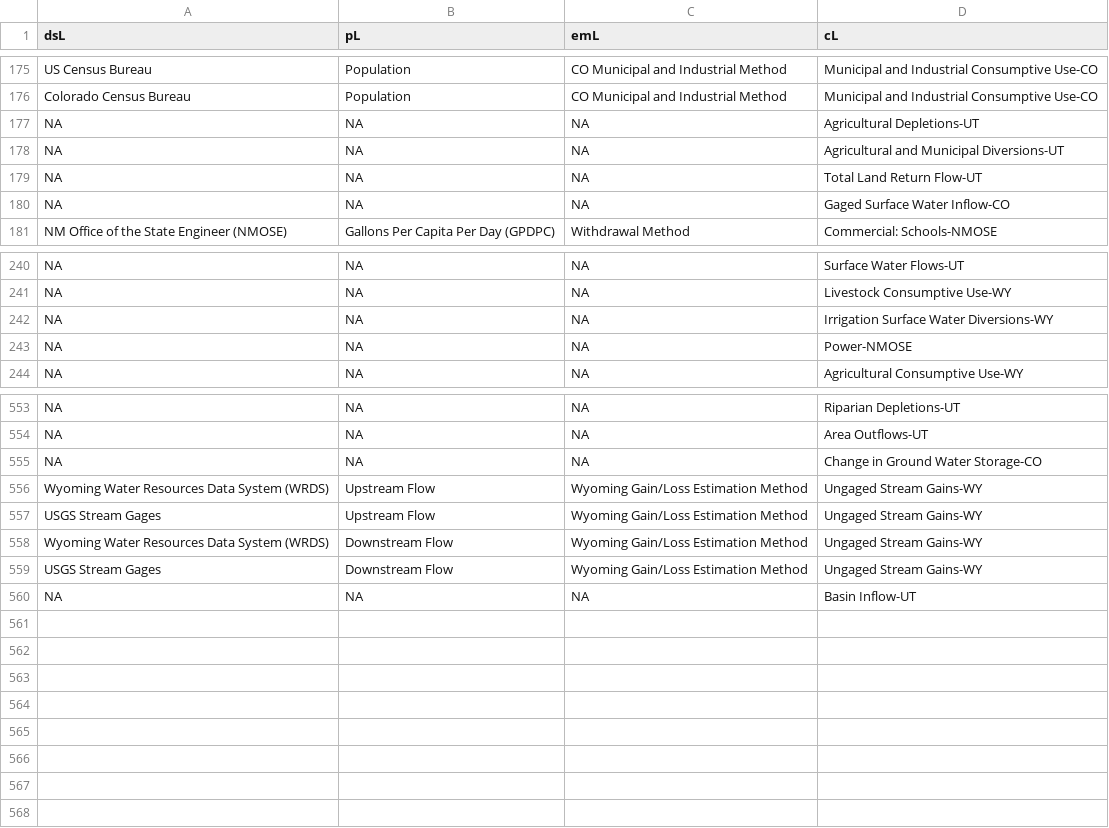
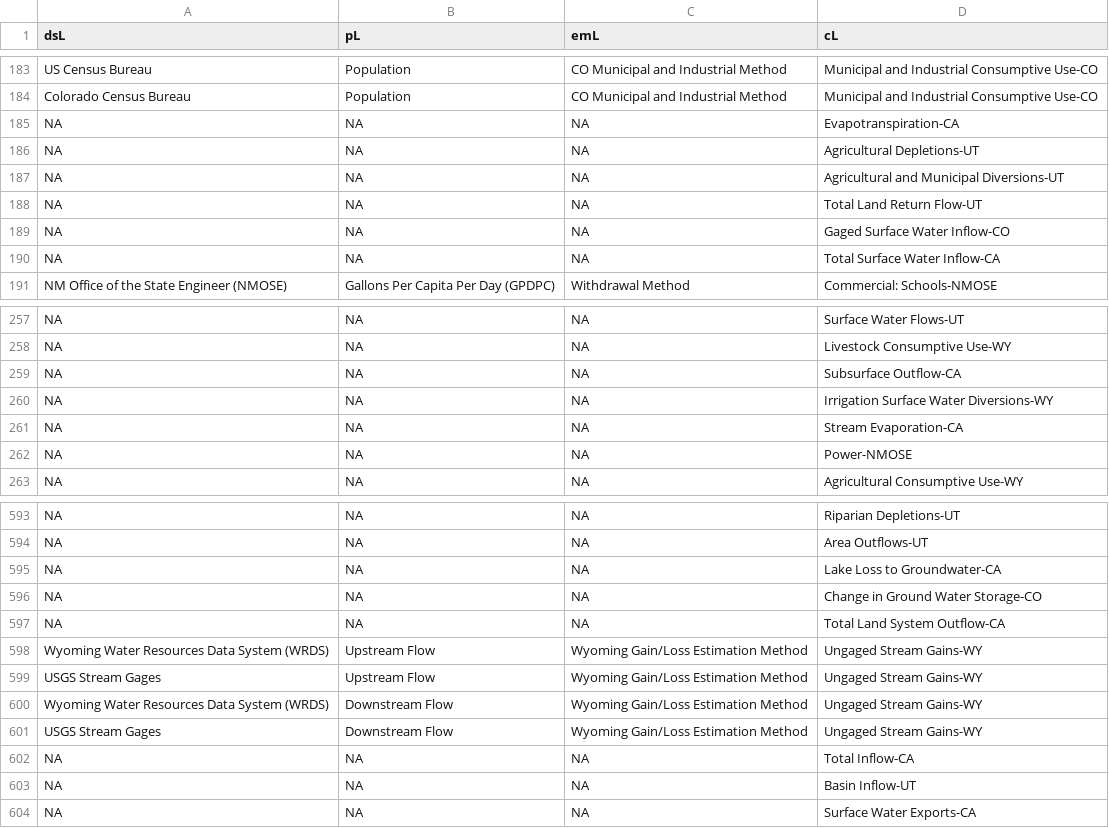
Before and after one commit to internetofwater/WaterBudgetFramework, a CSV file: water_budget_webapp_pierre/www/df_data_source.csv, drawn as a sheet; only a part is shown, gaps mark what is left out; the diff covers the shown part only.

```diff
--- a/water_budget_webapp_pierre/www/df_data_source.csv
+++ b/water_budget_webapp_pierre/www/df_data_source.csv
@@ -176,2 +184,3 @@ US Census Bureau,Population,CO Municipal and Industrial Method,Municipal and Ind
 Colorado Census Bureau,Population,CO Municipal and Industrial Method,Municipal and Industrial Consumptive Use-CO
+NA,NA,NA,Evapotranspiration-CA
 NA,NA,NA,Agricultural Depletions-UT
@@ -180,2 +189,3 @@ NA,NA,NA,Total Land Return Flow-UT
 NA,NA,NA,Gaged Surface Water Inflow-CO
+NA,NA,NA,Total Surface Water Inflow-CA
 NM Office of the State Engineer (NMOSE),Gallons Per Capita Per Day (GPDPC),Withdrawal Method,Commercial: Schools-NMOSE
@@ -241,3 +258,5 @@ NA,NA,NA,Surface Water Flows-UT
 NA,NA,NA,Livestock Consumptive Use-WY
+NA,NA,NA,Subsurface Outflow-CA
 NA,NA,NA,Irrigation Surface Water Diversions-WY
+NA,NA,NA,Stream Evaporation-CA
 NA,NA,NA,Power-NMOSE
@@ -554,3 +594,5 @@ NA,NA,NA,Riparian Depletions-UT
 NA,NA,NA,Area Outflows-UT
+NA,NA,NA,Lake Loss to Groundwater-CA
 NA,NA,NA,Change in Ground Water Storage-CO
+NA,NA,NA,Total Land System Outflow-CA
 Wyoming Water Resources Data System (WRDS),Upstream Flow,Wyoming Gain/Loss Estimation Method,Ungaged Stream Gains-WY
@@ -559,2 +601,4 @@ Wyoming Water Resources Data System (WRDS),Downstream Flow,Wyoming Gain/Loss Est
 USGS Stream Gages,Downstream Flow,Wyoming Gain/Loss Estimation Method,Ungaged Stream Gains-WY
+NA,NA,NA,Total Inflow-CA
 NA,NA,NA,Basin Inflow-UT
+NA,NA,NA,Surface Water Exports-CA
```
Also changed, not shown: 36 added rows elsewhere in this file, water_budget_webapp_pierre/www/df_component.csv, water_budget_webapp_pierre/www/df_state.csv, 8 other files.
